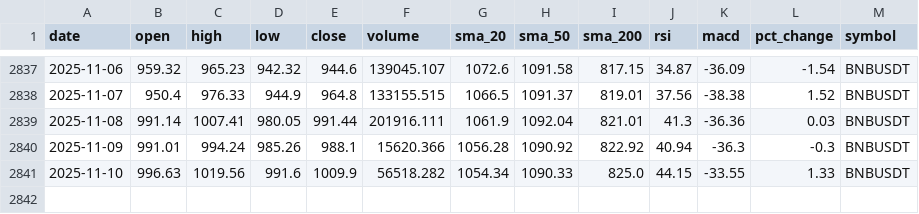
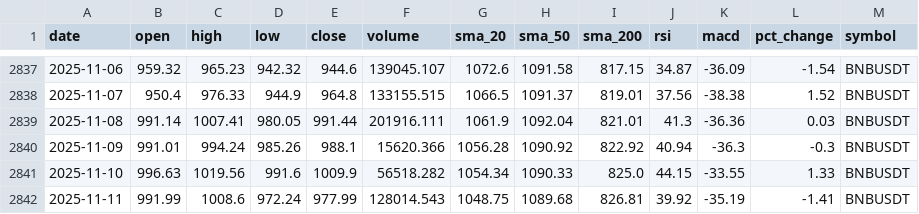
Before and after one commit to amrelsawalhi/DipSignal, a CSV file: data/bnb_technical.csv, drawn as a sheet; only a part is shown, gaps mark what is left out; the diff names each change by its address in the sheet, - before the commit and + after, or states it on an @@ line.

```diff
--- a/data/bnb_technical.csv
+++ b/data/bnb_technical.csv
+row 2842: 2025-11-11 | 991.99 | 1008.6 | 972.24 | 977.99 | 128014.543 | 1048.75 | 1089.68 | 826.81 | 39.92 | -35.19 | -1.41 | BNBUSDT
```
Also changed, not shown: data/btc_technical.csv, data/eth_technical.csv, 12 other files.
